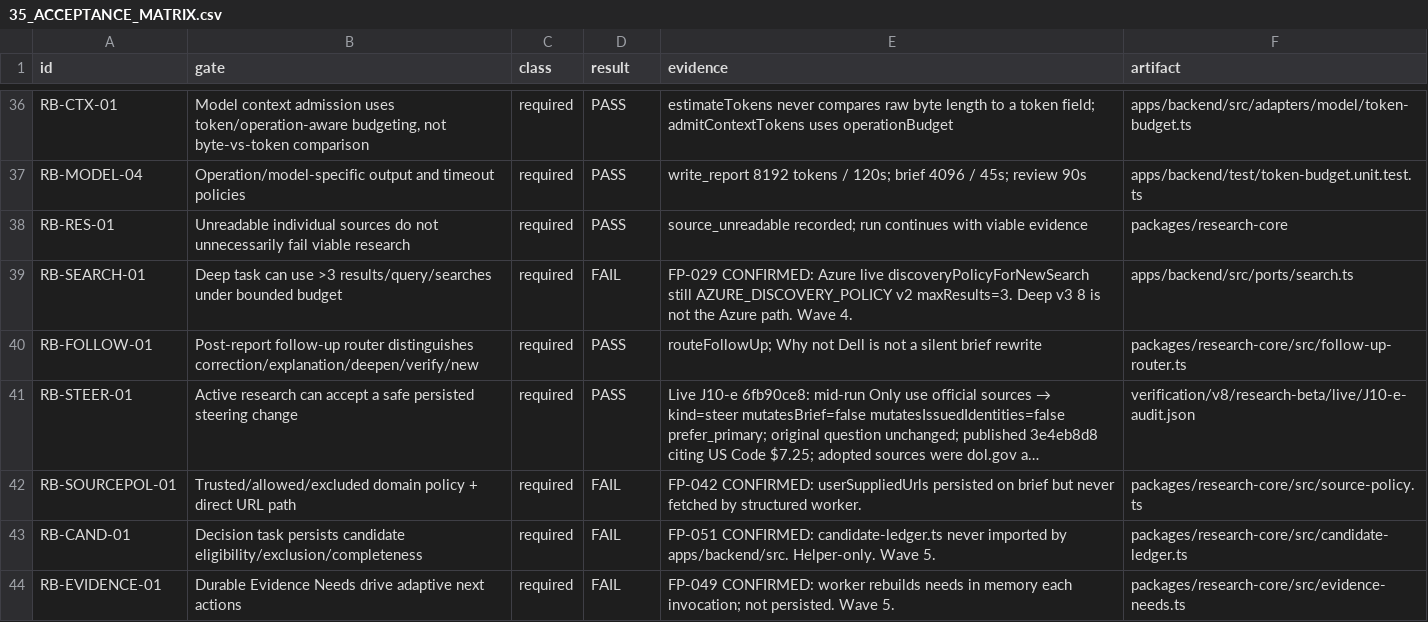
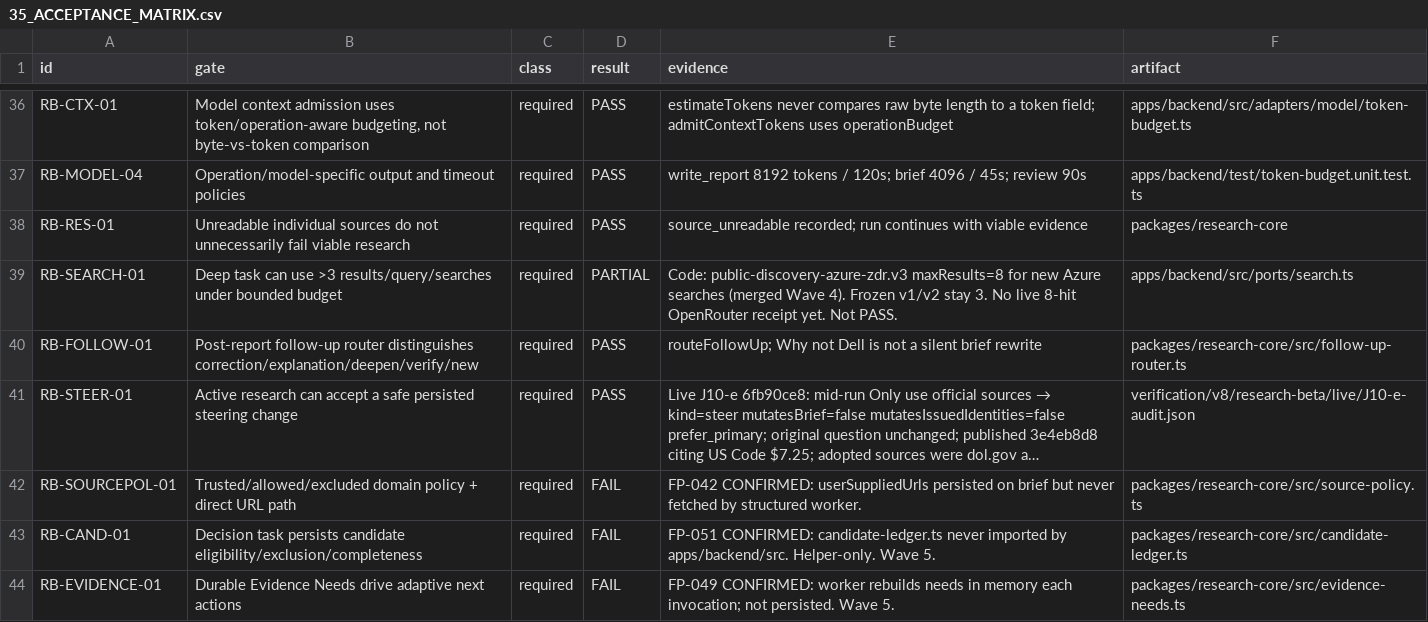
Before and after one commit to ranoli90/deep-research-app, a CSV file: verification/v8/research-beta/35_ACCEPTANCE_MATRIX.csv, drawn as a sheet; only a part is shown, gaps mark what is left out; long unchanged cells end in ….

Commit message:
Record Wave 4 merge: Azure v3 is on integration, not main, and not a live 8-hit PASS.

```diff
--- a/verification/v8/research-beta/35_ACCEPTANCE_MATRIX.csv
+++ b/verification/v8/research-beta/35_ACCEPTANCE_MATRIX.csv
@@ -38,3 +38,3 @@ RB-MODEL-04,Operation/model-specific output and timeout policies,required,PASS,w
 RB-RES-01,Unreadable individual sources do not unnecessarily fail viable research,required,PASS,source_unreadable recorded; run continues with viable evidence,packages/research-core
-RB-SEARCH-01,Deep task can use >3 results/query/searches under bounded budget,required,FAIL,FP-029 CONFIRMED: Azure live discoveryPolicyForNewSearch still AZURE_DISCOVERY_POLICY v2 maxResults=3. Deep v3 8 is not the Azure path. Wave 4.,apps/backend/src/ports/search.ts
+RB-SEARCH-01,Deep task can use >3 results/query/searches under bounded budget,required,PARTIAL,Code: public-discovery-azure-zdr.v3 maxResults=8 for new Azure searches (merged Wave 4). Frozen v1/v2 stay 3. No live 8-hit OpenRouter receipt yet. Not PASS.,apps/backend/src/ports/search.ts
 RB-FOLLOW-01,Post-report follow-up router distinguishes correction/explanation/deepen/verify/new,required,PASS,routeFollowUp; Why not Dell is not a silent brief rewrite,packages/research-core/src/follow-up-router.ts
```
Also changed, not shown: 1 other file.
